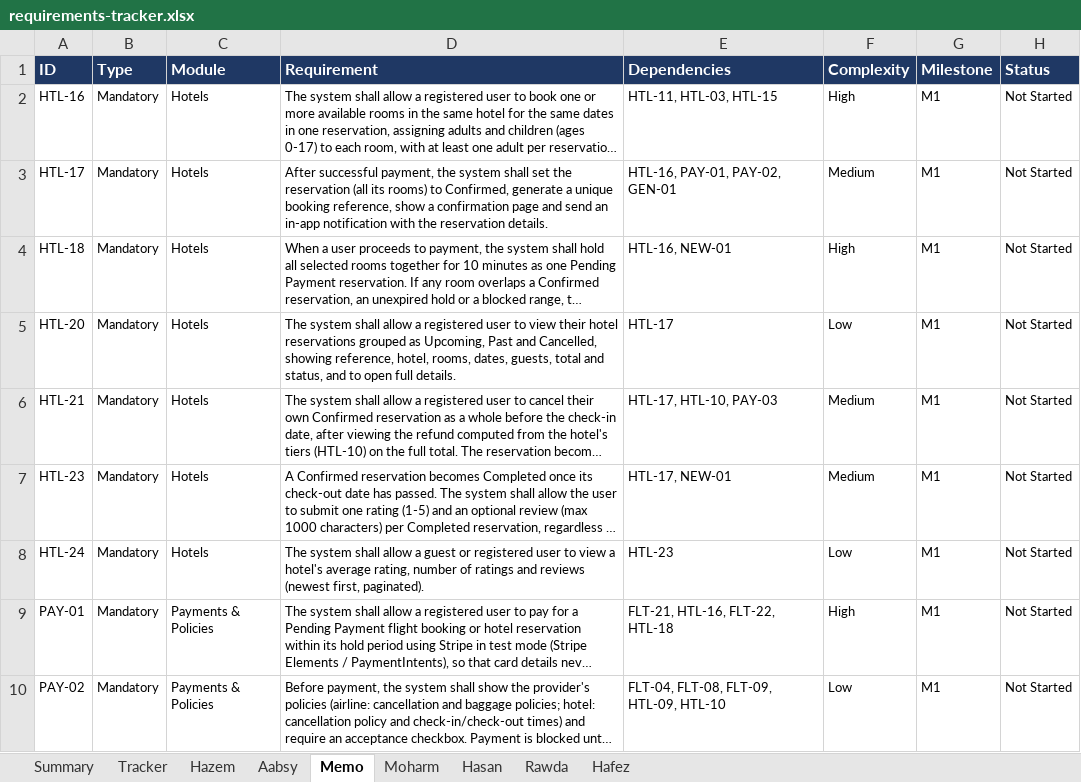
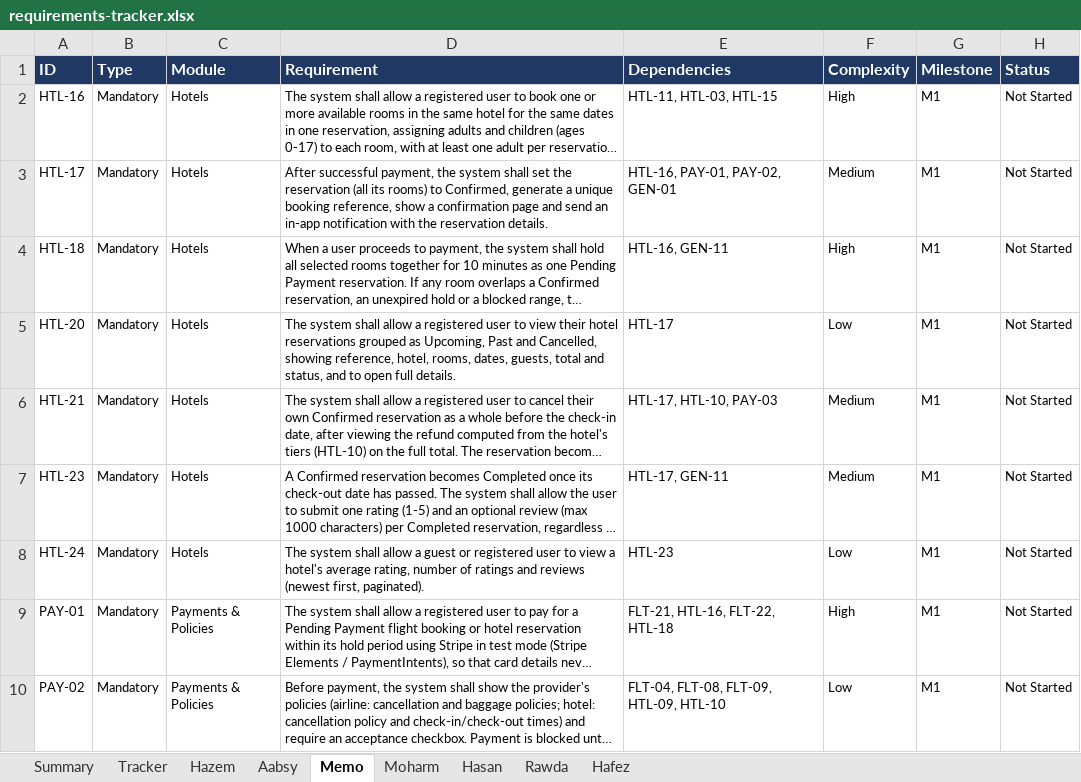
Before and after one commit to Hazem1720/travel-platform, an Excel workbook: docs/requirements/requirements-tracker.xlsx, sheet Memo, drawn as a sheet; only a part is shown; long unchanged cells end in …; values as stored, in another font and other column widths than the file's, no borders; the diff names each change by its address in the sheet, - before the commit and + after, or states it on an @@ line.

```diff
--- a/docs/requirements/requirements-tracker.xlsx (sheet Memo)
+++ b/docs/requirements/requirements-tracker.xlsx (sheet Memo)
-E4 (Dependencies): HTL-16, NEW-01
+E4 (Dependencies): HTL-16, GEN-11
-E7 (Dependencies): HTL-17, NEW-01
+E7 (Dependencies): HTL-17, GEN-11
```
Also changed, not shown: sheet Tracker, sheet Moharm, sheet Hazem, sheet Hasan, sheet Aabsy, sheet Rawda, 1 other file.
